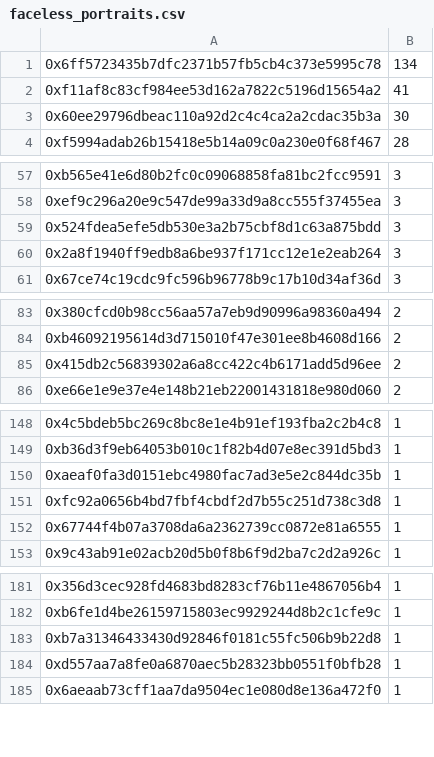
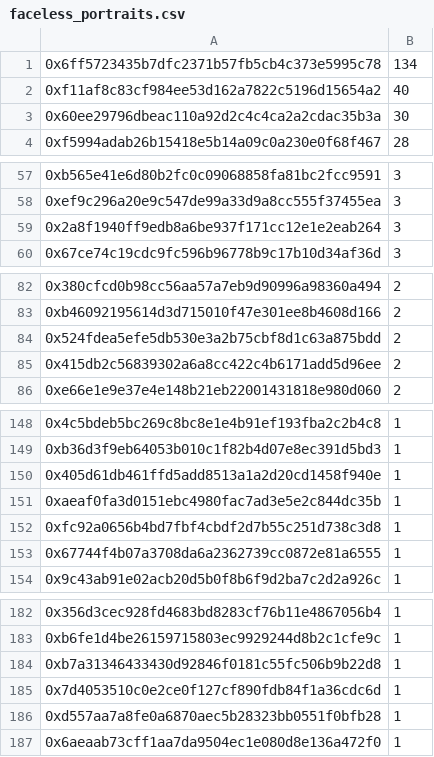
Before and after one commit to jigsaw-fam/snapshot-opensea, a CSV file: faceless_portraits.csv, drawn as a sheet; only a part is shown, gaps mark what is left out.

```diff
--- a/faceless_portraits.csv
+++ b/faceless_portraits.csv
@@ -1,3 +1,3 @@
 0x6ff5723435b7dfc2371b57fb5cb4c373e5995c78,134
-0xf11af8c83cf984ee53d162a7822c5196d15654a2,41
+0xf11af8c83cf984ee53d162a7822c5196d15654a2,40
 0x60ee29796dbeac110a92d2c4c4ca2a2cdac35b3a,30
@@ -58,3 +58,2 @@
 0xef9c296a20e9c547de99a33d9a8cc555f37455ea,3
-0x524fdea5efe5db530e3a2b75cbf8d1c63a875bdd,3
 0x2a8f1940ff9edb8a6be937f171cc12e1e2eab264,3
@@ -84,2 +83,3 @@
 0xb46092195614d3d715010f47e301ee8b4608d166,2
+0x524fdea5efe5db530e3a2b75cbf8d1c63a875bdd,2
 0x415db2c56839302a6a8cc422c4b6171add5d96ee,2
@@ -149,2 +149,3 @@
 0xb36d3f9eb64053b010c1f82b4d07e8ec391d5bd3,1
+0x405d61db461ffd5add8513a1a2d20cd1458f940e,1
 0xaeaf0fa3d0151ebc4980fac7ad3e5e2c844dc35b,1
@@ -183,2 +184,3 @@
 0xb7a31346433430d92846f0181c55fc506b9b22d8,1
+0x7d4053510c0e2ce0f127cf890fdb84f1a36cdc6d,1
 0xd557aa7a8fe0a6870aec5b28323bb0551f0bfb28,1
```
Also changed, not shown: 3 other files.
